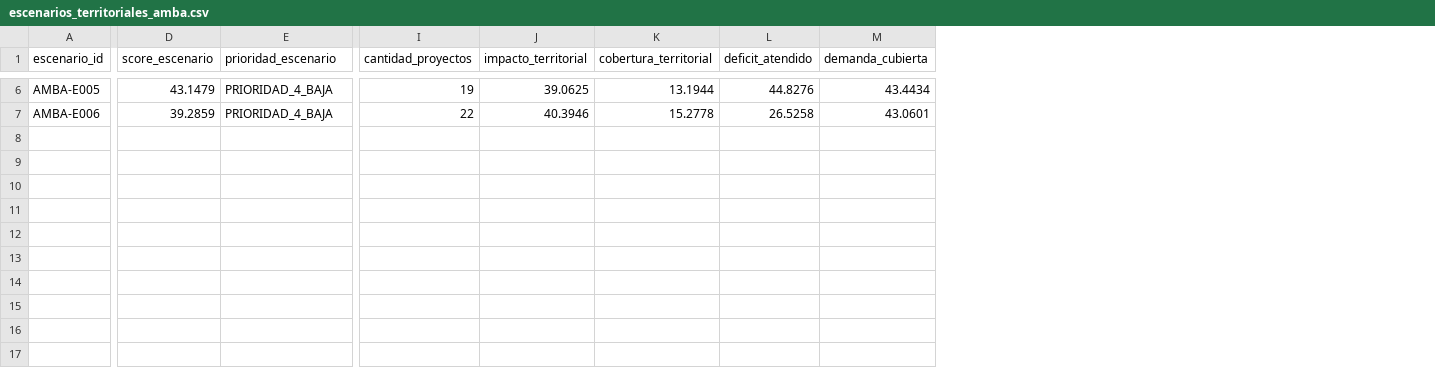
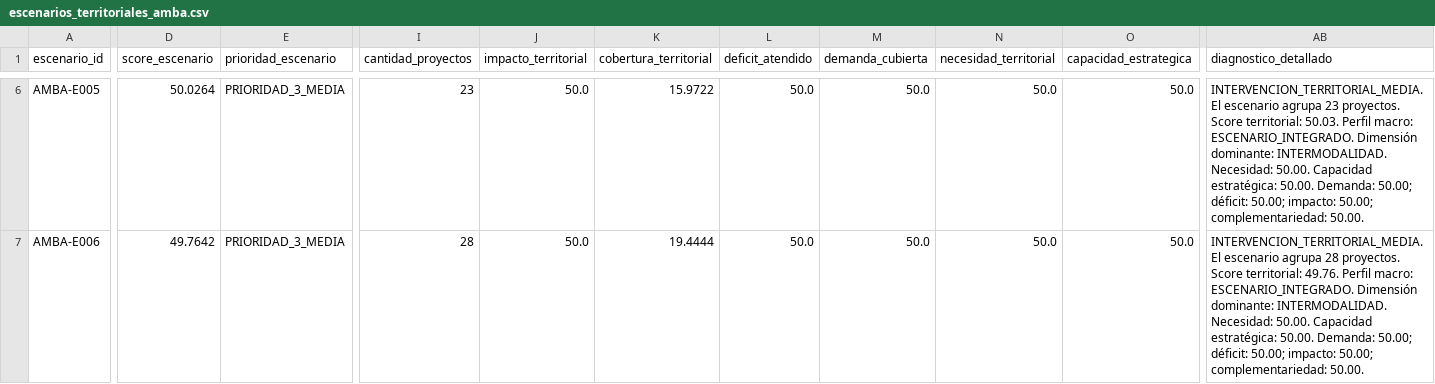
Before and after one commit to Roan1982/movilidad, a CSV file: data/processed/escenarios_territoriales_amba/escenarios_territoriales_amba.csv, drawn as a sheet; only a part is shown, gaps mark what is left out; the diff covers the shown part only; the diff names each change by its address in the sheet, - before the commit and + after, or states it on an @@ line.

```diff
--- a/data/processed/escenarios_territoriales_amba/escenarios_territoriales_amba.csv
+++ b/data/processed/escenarios_territoriales_amba/escenarios_territoriales_amba.csv
+column N (necesidad_territorial), rows 6-7: 50.0 | 50.0
+column O (capacidad_estrategica), rows 6-7: 50.0 | 50.0
+column AB (diagnostico_detallado), rows 6-7: INTERVENCION_TERRITORIAL_MEDIA. El escenario agrupa 23 proyectos. Score territorial: 50.03. Perfil macro: ESCENARIO_INTEGRADO. Dimensión dominante: INTERMODALIDAD. Necesidad: 50.00. Capacidad estratégica: 50.00. Demanda: 50.00; déficit: 50.00; impacto: 50.00; complementariedad: 50.00. | INTERVENCION_TERRITORIAL_MEDIA. El escenario agrupa 28 proyectos. Score territorial: 49.76. Perfil macro: ESCENARIO_INTEGRADO. Dimensión dominante: INTERMODALIDAD. Necesidad: 50.00. Capacidad estratégica: 50.00. Demanda: 50.00; déficit: 50.00; impacto: 50.00; complementariedad: 50.00.
-D6 (score_escenario): 43.1479
+D6 (score_escenario): 50.0264
-E6:E7 (prioridad_escenario): PRIORIDAD_4_BAJA
+E6:E7 (prioridad_escenario): PRIORIDAD_3_MEDIA
-I6 (cantidad_proyectos): 19
+I6 (cantidad_proyectos): 23
-J6 (impacto_territorial): 39.0625
+J6 (impacto_territorial): 50.0
-K6 (cobertura_territorial): 13.1944
+K6 (cobertura_territorial): 15.9722
-L6 (deficit_atendido): 44.8276
+L6 (deficit_atendido): 50.0
-M6 (demanda_cubierta): 43.4434
+M6 (demanda_cubierta): 50.0
-D7 (score_escenario): 39.2859
+D7 (score_escenario): 49.7642
-I7 (cantidad_proyectos): 22
+I7 (cantidad_proyectos): 28
-J7 (impacto_territorial): 40.3946
+J7 (impacto_territorial): 50.0
-K7 (cobertura_territorial): 15.2778
+K7 (cobertura_territorial): 19.4444
-L7 (deficit_atendido): 26.5258
+L7 (deficit_atendido): 50.0
-M7 (demanda_cubierta): 43.0601
+M7 (demanda_cubierta): 50.0
```
Also changed, not shown: 98 edited cells elsewhere in this file, data/processed/escenarios_territoriales_amba/evaluacion_numero_escenarios.csv, data/processed/escenarios_territoriales_amba/metricas_cohesion_escenarios.csv, 18 other files.
